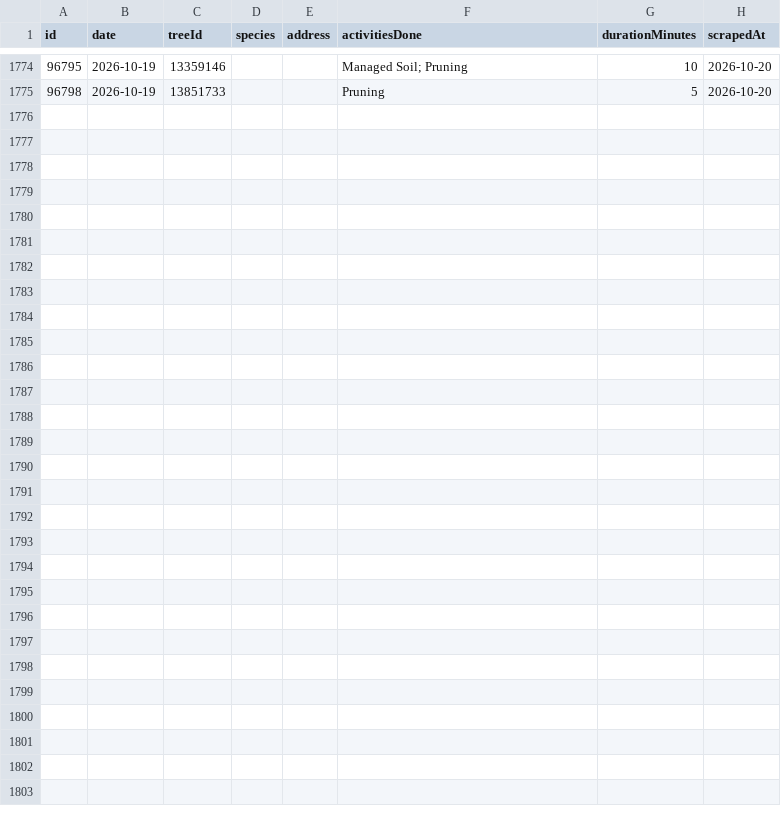
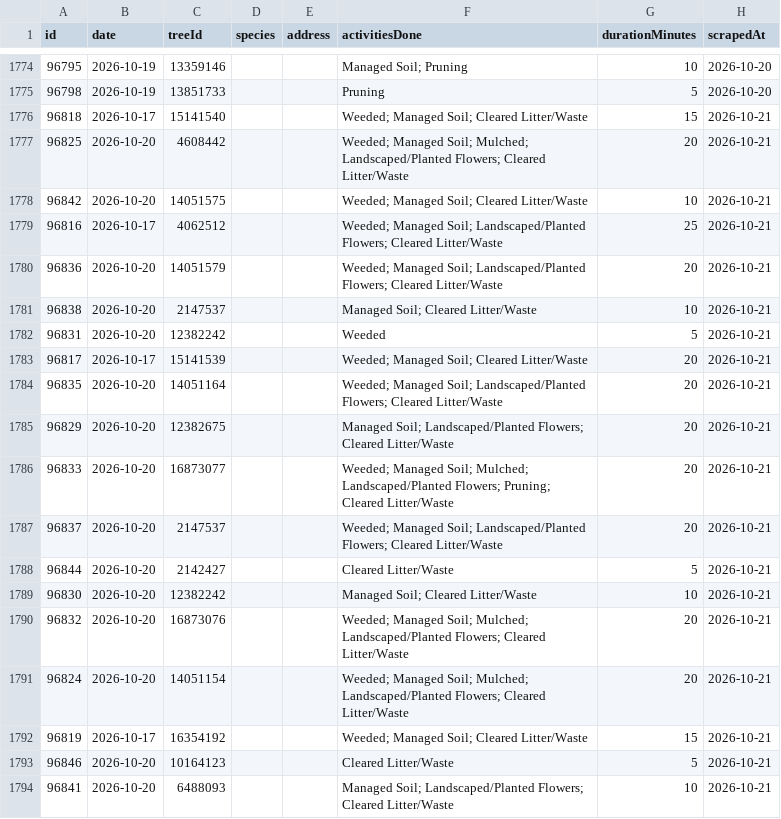
Before and after one commit to hadas-lesecologycenter/nyc-tree-dashboard, a CSV file: data/activities.csv, drawn as a sheet; only a part is shown, gaps mark what is left out; the diff covers the shown part only; the diff names each change by its address in the sheet, - before the commit and + after, or states it on an @@ line.

Commit message:
Sync 2026-10-21 (+32 activities)

```diff
--- a/data/activities.csv
+++ b/data/activities.csv
+row 1776: 96818 | 2026-10-17 | 15141540 |  |  | Weeded; Managed Soil; Cleared Litter/Waste | 15 | 2026-10-21
+row 1777: 96825 | 2026-10-20 | 4608442 |  |  | Weeded; Managed Soil; Mulched; Landscaped/Planted Flowers; Cleared Litter/Waste | 20 | 2026-10-21
+row 1778: 96842 | 2026-10-20 | 14051575 |  |  | Weeded; Managed Soil; Cleared Litter/Waste | 10 | 2026-10-21
+row 1779: 96816 | 2026-10-17 | 4062512 |  |  | Weeded; Managed Soil; Landscaped/Planted Flowers; Cleared Litter/Waste | 25 | 2026-10-21
+row 1780: 96836 | 2026-10-20 | 14051579 |  |  | Weeded; Managed Soil; Landscaped/Planted Flowers; Cleared Litter/Waste | 20 | 2026-10-21
+row 1781: 96838 | 2026-10-20 | 2147537 |  |  | Managed Soil; Cleared Litter/Waste | 10 | 2026-10-21
+row 1782: 96831 | 2026-10-20 | 12382242 |  |  | Weeded | 5 | 2026-10-21
+row 1783: 96817 | 2026-10-17 | 15141539 |  |  | Weeded; Managed Soil; Cleared Litter/Waste | 20 | 2026-10-21
+row 1784: 96835 | 2026-10-20 | 14051164 |  |  | Weeded; Managed Soil; Landscaped/Planted Flowers; Cleared Litter/Waste | 20 | 2026-10-21
+row 1785: 96829 | 2026-10-20 | 12382675 |  |  | Managed Soil; Landscaped/Planted Flowers; Cleared Litter/Waste | 20 | 2026-10-21
+row 1786: 96833 | 2026-10-20 | 16873077 |  |  | Weeded; Managed Soil; Mulched; Landscaped/Planted Flowers; Pruning; Cleared Litter/Waste | 20 | 2026-10-21
+row 1787: 96837 | 2026-10-20 | 2147537 |  |  | Weeded; Managed Soil; Landscaped/Planted Flowers; Cleared Litter/Waste | 20 | 2026-10-21
+row 1788: 96844 | 2026-10-20 | 2142427 |  |  | Cleared Litter/Waste | 5 | 2026-10-21
+row 1789: 96830 | 2026-10-20 | 12382242 |  |  | Managed Soil; Cleared Litter/Waste | 10 | 2026-10-21
+row 1790: 96832 | 2026-10-20 | 16873076 |  |  | Weeded; Managed Soil; Mulched; Landscaped/Planted Flowers; Cleared Litter/Waste | 20 | 2026-10-21
+row 1791: 96824 | 2026-10-20 | 14051154 |  |  | Weeded; Managed Soil; Mulched; Landscaped/Planted Flowers; Cleared Litter/Waste | 20 | 2026-10-21
+row 1792: 96819 | 2026-10-17 | 16354192 |  |  | Weeded; Managed Soil; Cleared Litter/Waste | 15 | 2026-10-21
+row 1793: 96846 | 2026-10-20 | 10164123 |  |  | Cleared Litter/Waste | 5 | 2026-10-21
+row 1794: 96841 | 2026-10-20 | 6488093 |  |  | Managed Soil; Landscaped/Planted Flowers; Cleared Litter/Waste | 10 | 2026-10-21
```
Also changed, not shown: 13 added rows elsewhere in this file.
